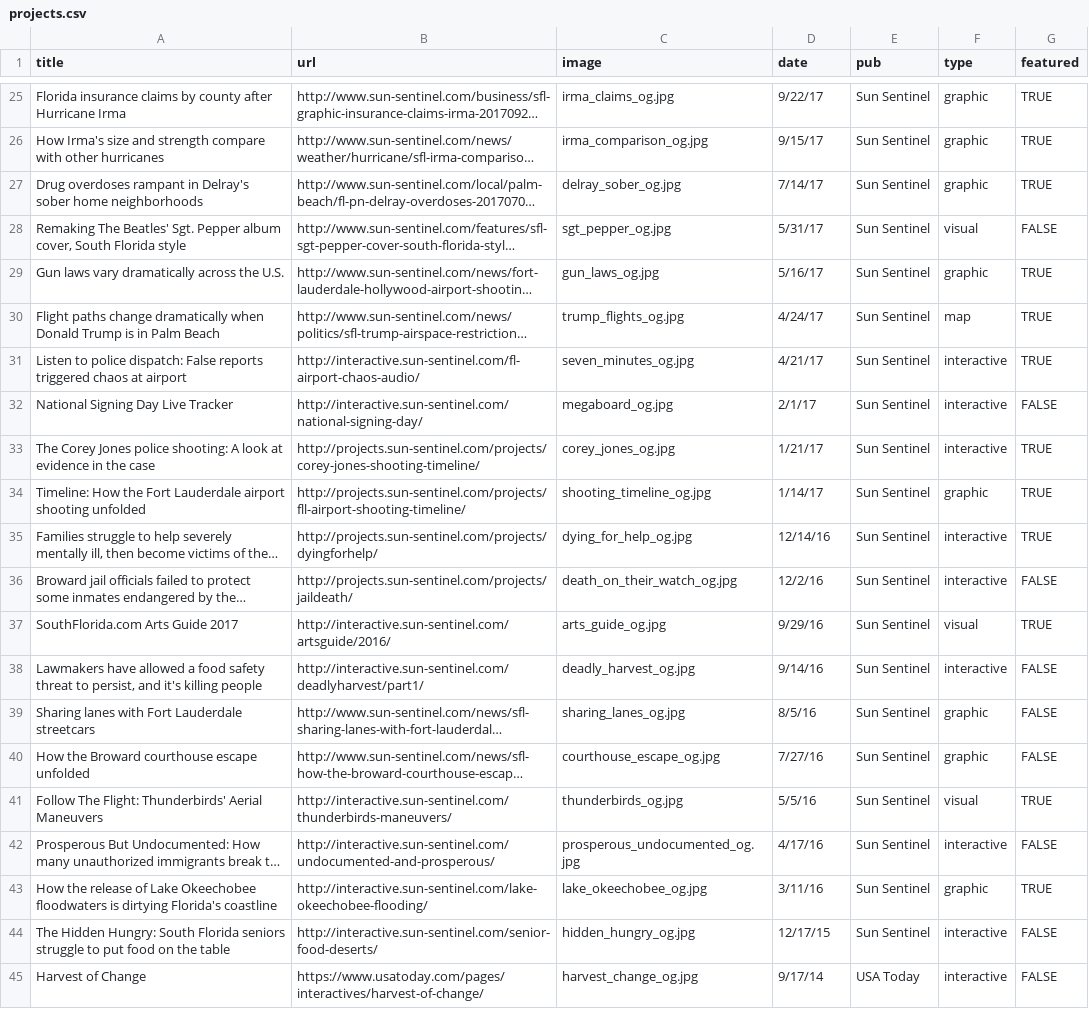
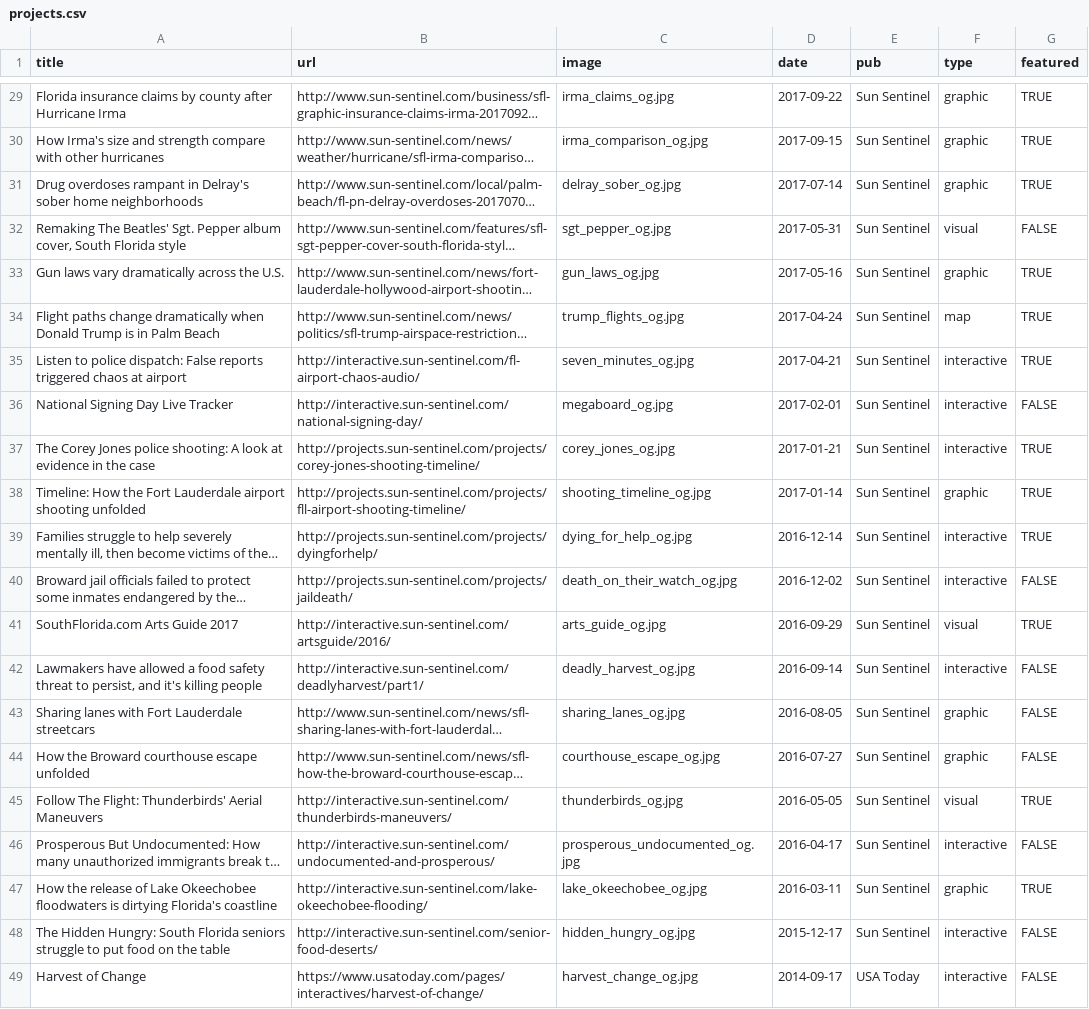
Before and after one commit to iuraizee/iuraizee.github.io, a CSV file: src/static/projects.csv, drawn as a sheet; only a part is shown, gaps mark what is left out; long unchanged cells end in …; addresses are those after the commit; the diff covers the shown part only; the diff names each change by its address in the sheet, - before the commit and + after, or states it on an @@ line.

```diff
--- a/src/static/projects.csv
+++ b/src/static/projects.csv
-D29 (date): 9/22/17
+D29 (date): 2017-09-22
-D30 (date): 9/15/17
+D30 (date): 2017-09-15
-D31 (date): 7/14/17
+D31 (date): 2017-07-14
-D32 (date): 5/31/17
+D32 (date): 2017-05-31
-D33 (date): 5/16/17
+D33 (date): 2017-05-16
-D34 (date): 4/24/17
+D34 (date): 2017-04-24
-D35 (date): 4/21/17
+D35 (date): 2017-04-21
-D36 (date): 2/1/17
+D36 (date): 2017-02-01
-D37 (date): 1/21/17
+D37 (date): 2017-01-21
-D38 (date): 1/14/17
+D38 (date): 2017-01-14
-D39 (date): 12/14/16
+D39 (date): 2016-12-14
-D40 (date): 12/2/16
+D40 (date): 2016-12-02
-D41 (date): 9/29/16
+D41 (date): 2016-09-29
-D42 (date): 9/14/16
+D42 (date): 2016-09-14
-D43 (date): 8/5/16
+D43 (date): 2016-08-05
-D44 (date): 7/27/16
+D44 (date): 2016-07-27
-D45 (date): 5/5/16
+D45 (date): 2016-05-05
-D46 (date): 4/17/16
+D46 (date): 2016-04-17
-D47 (date): 3/11/16
+D47 (date): 2016-03-11
-D48 (date): 12/17/15
+D48 (date): 2015-12-17
-D49 (date): 9/17/14
+D49 (date): 2014-09-17
```
Also changed, not shown: 4 added rows and 23 edited cells elsewhere in this file, 5 other files.
